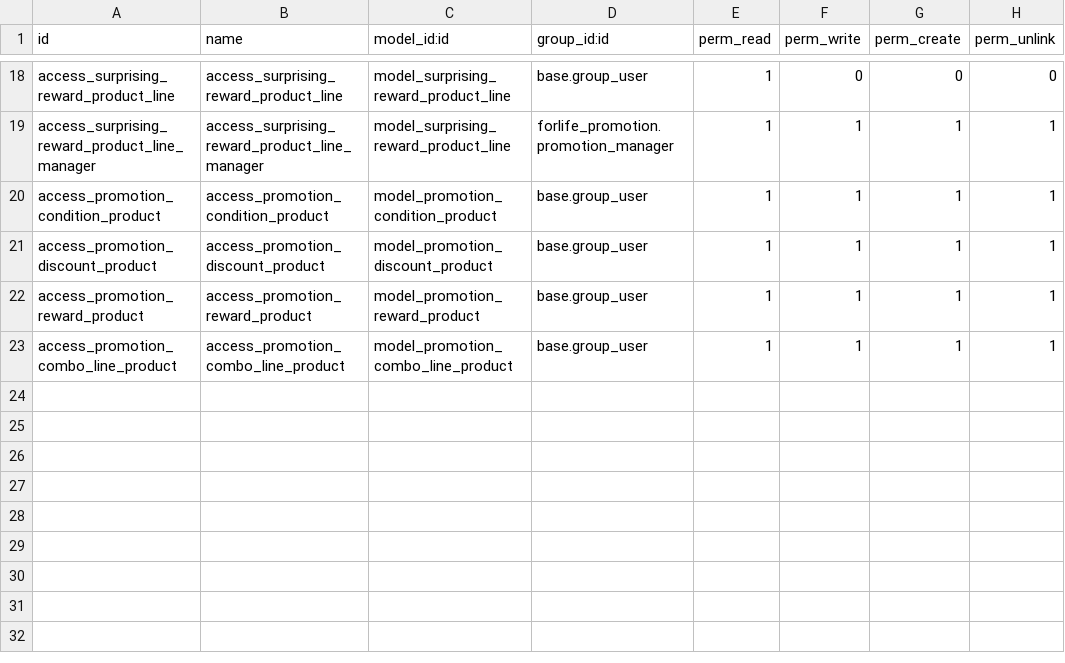
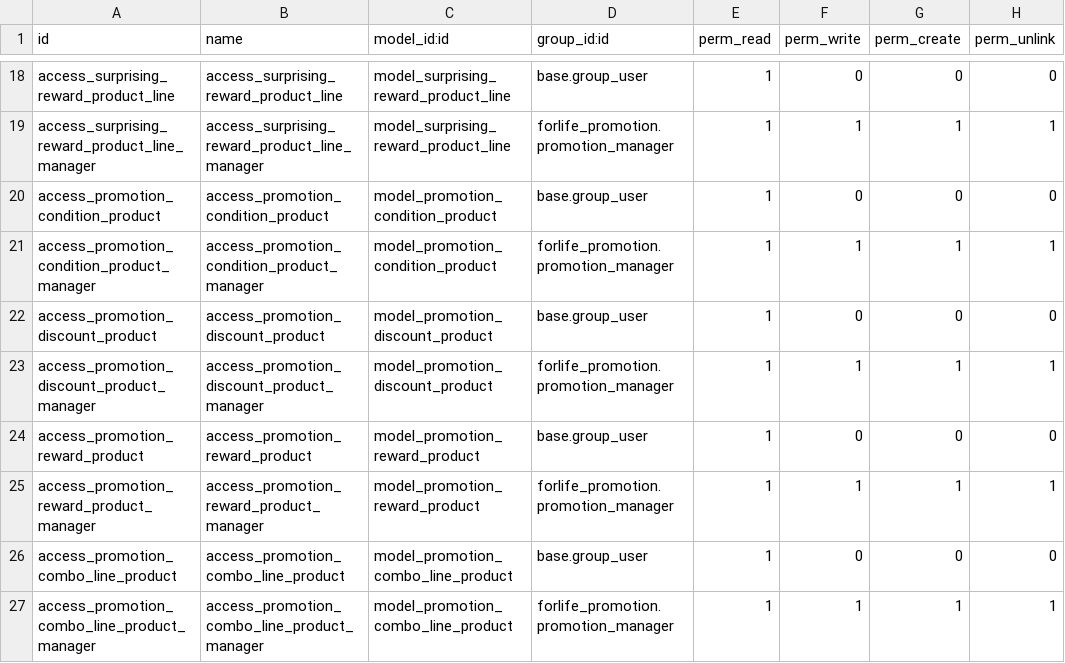
Before and after one commit to Onnet-Consulting/forlife, a CSV file: addons/custom/forlife_pos_promotion/security/ir.model.access.csv, drawn as a sheet; only a part is shown, gaps mark what is left out.

Commit message:
MFL2201ER-763-fix: add access right to many2many relation table
 Conflicts: addons/custom/forlife_pos_promotion/security/ir.model.access.csv
 cherry-pick from cd768a16

```diff
--- a/addons/custom/forlife_pos_promotion/security/ir.model.access.csv
+++ b/addons/custom/forlife_pos_promotion/security/ir.model.access.csv
@@ -19,5 +19,9 @@ access_surprising_reward_product_line,access_surprising_reward_product_line,mode
 access_surprising_reward_product_line_manager,access_surprising_reward_product_line_manager,model_surprising_reward_product_line,forlife_promotion.promotion_manager,1,1,1,1
-access_promotion_condition_product,access_promotion_condition_product,model_promotion_condition_product,base.group_user,1,1,1,1
-access_promotion_discount_product,access_promotion_discount_product,model_promotion_discount_product,base.group_user,1,1,1,1
-access_promotion_reward_product,access_promotion_reward_product,model_promotion_reward_product,base.group_user,1,1,1,1
-access_promotion_combo_line_product,access_promotion_combo_line_product,model_promotion_combo_line_product,base.group_user,1,1,1,1
+access_promotion_condition_product,access_promotion_condition_product,model_promotion_condition_product,base.group_user,1,0,0,0
+access_promotion_condition_product_manager,access_promotion_condition_product_manager,model_promotion_condition_product,forlife_promotion.promotion_manager,1,1,1,1
+access_promotion_discount_product,access_promotion_discount_product,model_promotion_discount_product,base.group_user,1,0,0,0
+access_promotion_discount_product_manager,access_promotion_discount_product_manager,model_promotion_discount_product,forlife_promotion.promotion_manager,1,1,1,1
+access_promotion_reward_product,access_promotion_reward_product,model_promotion_reward_product,base.group_user,1,0,0,0
+access_promotion_reward_product_manager,access_promotion_reward_product_manager,model_promotion_reward_product,forlife_promotion.promotion_manager,1,1,1,1
+access_promotion_combo_line_product,access_promotion_combo_line_product,model_promotion_combo_line_product,base.group_user,1,0,0,0
+access_promotion_combo_line_product_manager,access_promotion_combo_line_product_manager,model_promotion_combo_line_product,forlife_promotion.promotion_manager,1,1,1,1
```
